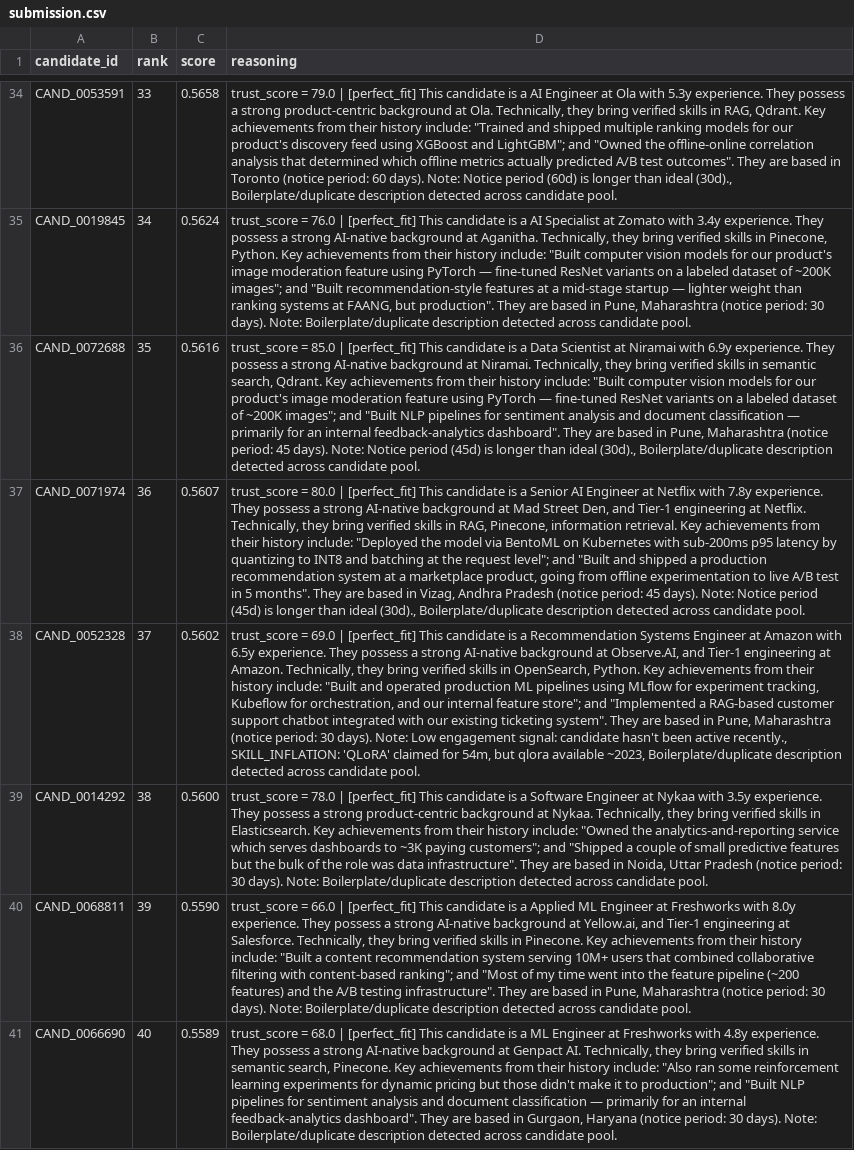
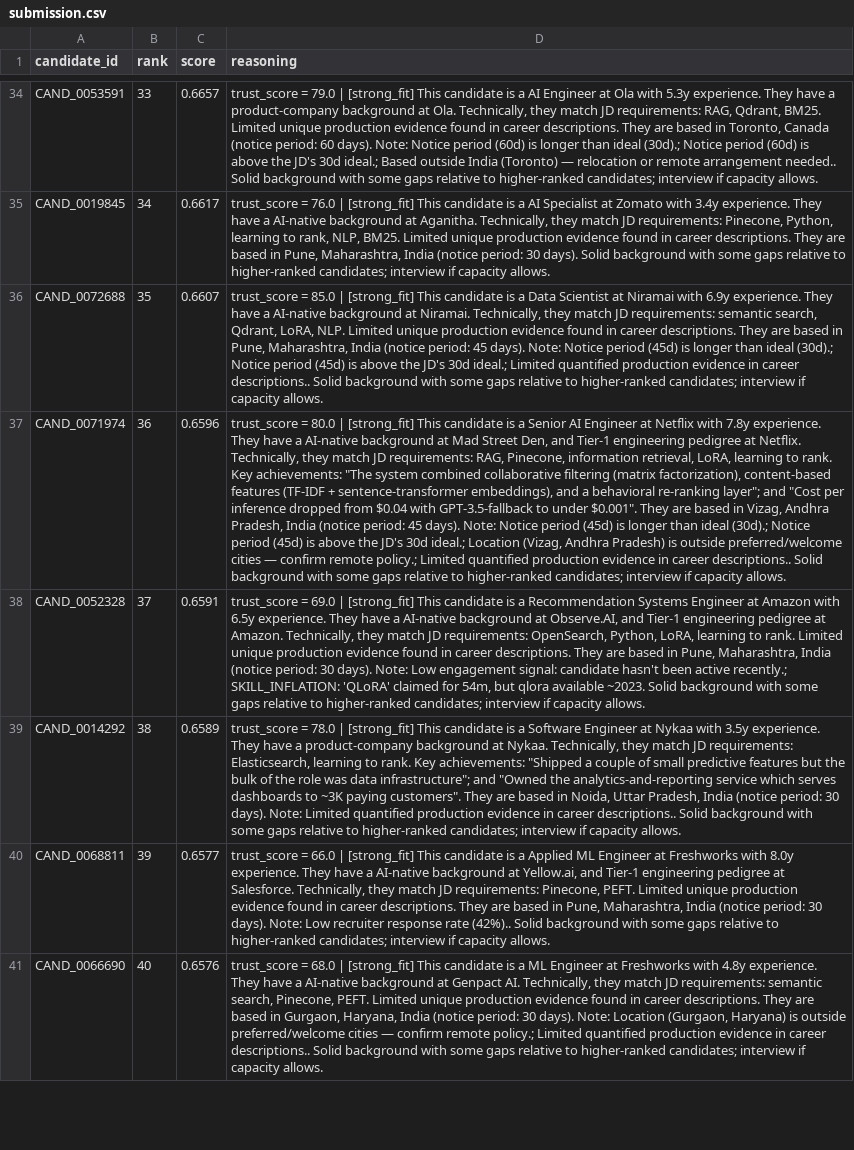
Before and after one commit to tamajit-ghosh-13/AI-Agents, a CSV file: submission.csv, drawn as a sheet; only a part is shown, gaps mark what is left out; the diff covers the shown part only; the diff names each change by its address in the sheet, - before the commit and + after, or states it on an @@ line.

```diff
--- a/submission.csv
+++ b/submission.csv
-C34 (score): 0.5658
+C34 (score): 0.6657
-D34 (reasoning): …79.0 | [perfect_fit] This candidate is a AI Engineer at Ola with 5.3y experience. They possess a strong product-centric background at Ola. Technically, they bring verified skills in RAG, Qdrant. Key achievements from their history include: "Trained and shipped multiple ranking models for our product's discovery feed using XGBoost and LightGBM"; and "Owned the offline-online correlation analysis that determined which offline metrics actually predicted A/B test outcomes". They are based in Toronto (notice period: 60 days). Note: Notice period (60d) is longer than ideal (30d)., Boilerplate/duplicate description detected across candidate pool.
+D34 (reasoning): …79.0 | [strong_fit] This candidate is a AI Engineer at Ola with 5.3y experience. They have a product-company background at Ola. Technically, they match JD requirements: RAG, Qdrant, BM25. Limited unique production evidence found in career descriptions. They are based in Toronto, Canada (notice period: 60 days). Note: Notice period (60d) is longer than ideal (30d).; Notice period (60d) is above the JD's 30d ideal.; Based outside India (Toronto) — relocation or remote arrangement needed.. Solid background with some gaps relative to higher-ranked candidates; interview if capacity allows.
-C35 (score): 0.5624
+C35 (score): 0.6617
-D35 (reasoning): …76.0 | [perfect_fit] This candidate is a AI Specialist at Zomato with 3.4y experience. They possess a strong AI-native background at Aganitha. Technically, they bring verified skills in Pinecone, Python. Key achievements from their history include: "Built computer vision models for our product's image moderation feature using PyTorch — fine-tuned ResNet variants on a labeled dataset of ~200K images"; and "Built recommendation-style features at a mid-stage startup — lighter weight than ranking systems at FAANG, but production". They are based in Pune, Maharashtra (notice period: 30 days). Note: Boilerplate/duplicate description detected across candidate pool.
+D35 (reasoning): …76.0 | [strong_fit] This candidate is a AI Specialist at Zomato with 3.4y experience. They have a AI-native background at Aganitha. Technically, they match JD requirements: Pinecone, Python, learning to rank, NLP, BM25. Limited unique production evidence found in career descriptions. They are based in Pune, Maharashtra, India (notice period: 30 days). Solid background with some gaps relative to higher-ranked candidates; interview if capacity allows.
-C36 (score): 0.5616
+C36 (score): 0.6607
-D36 (reasoning): …85.0 | [perfect_fit] This candidate is a Data Scientist at Niramai with 6.9y experience. They possess a strong AI-native background at Niramai. Technically, they bring verified skills in semantic search, Qdrant. Key achievements from their history include: "Built computer vision models for our product's image moderation feature using PyTorch — fine-tuned ResNet variants on a labeled dataset of ~200K images"; and "Built NLP pipelines for sentiment analysis and document classification — primarily for an internal feedback-analytics dashboard". They are based in Pune, Maharashtra (notice period: 45 days). Note: Notice period (45d) is longer than ideal (30d)., Boilerplate/duplicate description detected across candidate pool.
+D36 (reasoning): …85.0 | [strong_fit] This candidate is a Data Scientist at Niramai with 6.9y experience. They have a AI-native background at Niramai. Technically, they match JD requirements: semantic search, Qdrant, LoRA, NLP. Limited unique production evidence found in career descriptions. They are based in Pune, Maharashtra, India (notice period: 45 days). Note: Notice period (45d) is longer than ideal (30d).; Notice period (45d) is above the JD's 30d ideal.; Limited quantified production evidence in career descriptions.. Solid background with some gaps relative to higher-ranked candidates; interview if capacity allows.
-C37 (score): 0.5607
+C37 (score): 0.6596
-D37 (reasoning): …80.0 | [perfect_fit] This candidate is a Senior AI Engineer at Netflix with 7.8y experience. They possess a strong AI-native background at Mad Street Den, and Tier-1 engineering at Netflix. Technically, they bring verified skills in RAG, Pinecone, information retrieval. Key achievements from their history include: "Deployed the model via BentoML on Kubernetes with sub-200ms p95 latency by quantizing to INT8 and batching at the request level"; and "Built and shipped a production recommendation system at a marketplace product, going from offline experimentation to live A/B test in 5 months". They are based in Vizag, Andhra Pradesh (notice period: 45 days). Note: Notice period (45d) is longer than ideal (30d)., Boilerplate/duplicate description detected across candidate pool.
+D37 (reasoning): …80.0 | [strong_fit] This candidate is a Senior AI Engineer at Netflix with 7.8y experience. They have a AI-native background at Mad Street Den, and Tier-1 engineering pedigree at Netflix. Technically, they match JD requirements: RAG, Pinecone, information retrieval, LoRA, learning to rank. Key achievements: "The system combined collaborative filtering (matrix factorization), content-based features (TF-IDF + sentence-transformer embeddings), and a behavioral re-ranking layer"; and "Cost per inference dropped from $0.04 with GPT-3.5-fallback to under $0.001". They are based in Vizag, Andhra Pradesh, India (notice period: 45 days). Note: Notice period (45d) is longer than ideal (30d).; Notice period (45d) is above the JD's 30d ideal.; Location (Vizag, Andhra Pradesh) is outside preferred/welcome cities — confirm remote policy.; Limited quantified production evidence in career descriptions.. Solid background with some gaps relative to higher-ranked candidates; interview if capacity allows.
-C38 (score): 0.5602
+C38 (score): 0.6591
-D38 (reasoning): …69.0 | [perfect_fit] This candidate is a Recommendation Systems Engineer at Amazon with 6.5y experience. They possess a strong AI-native background at Observe.AI, and Tier-1 engineering at Amazon. Technically, they bring verified skills in OpenSearch, Python. Key achievements from their history include: "Built and operated production ML pipelines using MLflow for experiment tracking, Kubeflow for orchestration, and our internal feature store"; and "Implemented a RAG-based customer support chatbot integrated with our existing ticketing system". They are based in Pune, Maharashtra (notice period: 30 days). Note: Low engagement signal: candidate hasn't been active recently., SKILL_INFLATION: 'QLoRA' claimed for 54m, but qlora available ~2023, Boilerplate/duplicate description detected across candidate pool.
+D38 (reasoning): …69.0 | [strong_fit] This candidate is a Recommendation Systems Engineer at Amazon with 6.5y experience. They have a AI-native background at Observe.AI, and Tier-1 engineering pedigree at Amazon. Technically, they match JD requirements: OpenSearch, Python, LoRA, learning to rank. Limited unique production evidence found in career descriptions. They are based in Pune, Maharashtra, India (notice period: 30 days). Note: Low engagement signal: candidate hasn't been active recently.; SKILL_INFLATION: 'QLoRA' claimed for 54m, but qlora available ~2023. Solid background with some gaps relative to higher-ranked candidates; interview if capacity allows.
-C39 (score): 0.5600
+C39 (score): 0.6589
-D39 (reasoning): …78.0 | [perfect_fit] This candidate is a Software Engineer at Nykaa with 3.5y experience. They possess a strong product-centric background at Nykaa. Technically, they bring verified skills in Elasticsearch. Key achievements from their history include: "Owned the analytics-and-reporting service which serves dashboards to ~3K paying customers"; and "Shipped a couple of small predictive features but the bulk of the role was data infrastructure". They are based in Noida, Uttar Pradesh (notice period: 30 days). Note: Boilerplate/duplicate description detected across candidate pool.
+D39 (reasoning): …78.0 | [strong_fit] This candidate is a Software Engineer at Nykaa with 3.5y experience. They have a product-company background at Nykaa. Technically, they match JD requirements: Elasticsearch, learning to rank. Key achievements: "Shipped a couple of small predictive features but the bulk of the role was data infrastructure"; and "Owned the analytics-and-reporting service which serves dashboards to ~3K paying customers". They are based in Noida, Uttar Pradesh, India (notice period: 30 days). Note: Limited quantified production evidence in career descriptions.. Solid background with some gaps relative to higher-ranked candidates; interview if capacity allows.
-C40 (score): 0.5590
+C40 (score): 0.6577
-D40 (reasoning): …66.0 | [perfect_fit] This candidate is a Applied ML Engineer at Freshworks with 8.0y experience. They possess a strong AI-native background at Yellow.ai, and Tier-1 engineering at Salesforce. Technically, they bring verified skills in Pinecone. Key achievements from their history include: "Built a content recommendation system serving 10M+ users that combined collaborative filtering with content-based ranking"; and "Most of my time went into the feature pipeline (~200 features) and the A/B testing infrastructure". They are based in Pune, Maharashtra (notice period: 30 days). Note: Boilerplate/duplicate description detected across candidate pool.
+D40 (reasoning): …66.0 | [strong_fit] This candidate is a Applied ML Engineer at Freshworks with 8.0y experience. They have a AI-native background at Yellow.ai, and Tier-1 engineering pedigree at Salesforce. Technically, they match JD requirements: Pinecone, PEFT. Limited unique production evidence found in career descriptions. They are based in Pune, Maharashtra, India (notice period: 30 days). Note: Low recruiter response rate (42%).. Solid background with some gaps relative to higher-ranked candidates; interview if capacity allows.
-C41 (score): 0.5589
+C41 (score): 0.6576
-D41 (reasoning): …68.0 | [perfect_fit] This candidate is a ML Engineer at Freshworks with 4.8y experience. They possess a strong AI-native background at Genpact AI. Technically, they bring verified skills in semantic search, Pinecone. Key achievements from their history include: "Also ran some reinforcement learning experiments for dynamic pricing but those didn't make it to production"; and "Built NLP pipelines for sentiment analysis and document classification — primarily for an internal feedback-analytics dashboard". They are based in Gurgaon, Haryana (notice period: 30 days). Note: Boilerplate/duplicate description detected across candidate pool.
+D41 (reasoning): …68.0 | [strong_fit] This candidate is a ML Engineer at Freshworks with 4.8y experience. They have a AI-native background at Genpact AI. Technically, they match JD requirements: semantic search, Pinecone, PEFT. Limited unique production evidence found in career descriptions. They are based in Gurgaon, Haryana, India (notice period: 30 days). Note: Location (Gurgaon, Haryana) is outside preferred/welcome cities — confirm remote policy.; Limited quantified production evidence in career descriptions.. Solid background with some gaps relative to higher-ranked candidates; interview if capacity allows.
```
Also changed, not shown: 184 edited cells elsewhere in this file, 9 other files.
